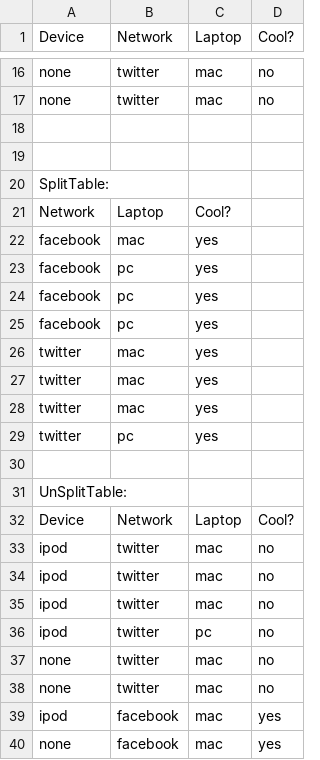
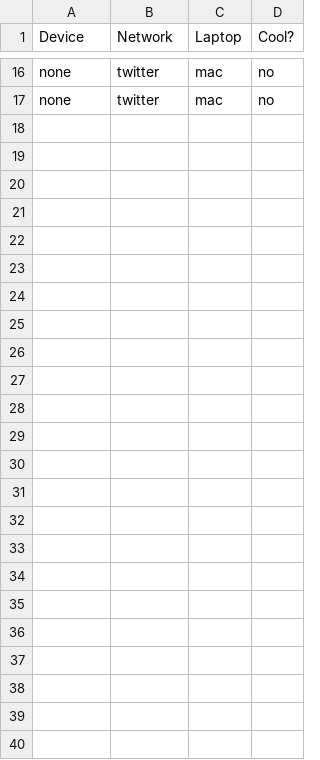
Before and after one commit to xieguigang/sciBASIC, a CSV file: Data_science/algorithms/DecisionTree/DeviceCoolData/DeviceCoolData.csv (was Data_science/algorithms/DecisionTree/DeviceCoolData.csv), drawn as a sheet; only a part is shown, gaps mark what is left out.

Commit message:
split data files

```diff
--- a/Data_science/algorithms/DecisionTree/DeviceCoolData.csv
+++ b/Data_science/algorithms/DecisionTree/DeviceCoolData/DeviceCoolData.csv
@@ -17,24 +17 @@ none,twitter,mac,no
 none,twitter,mac,no
-
-
-SplitTable:
-Network,Laptop,Cool?
-facebook,mac,yes
-facebook,pc ,yes
-facebook,pc,yes
-facebook,pc,yes
-twitter,mac,yes
-twitter,mac,yes
-twitter,mac,yes
-twitter,pc,yes
-
-UnSplitTable:
-Device,Network,Laptop,Cool?
-ipod,twitter,mac,no
-ipod,twitter,mac,no
-ipod,twitter,mac,no
-ipod,twitter,pc,no
-none,twitter,mac,no
-none,twitter,mac,no
-ipod,facebook,mac,yes
-none,facebook,mac,yes
```
Also changed, not shown: 2 other files.
